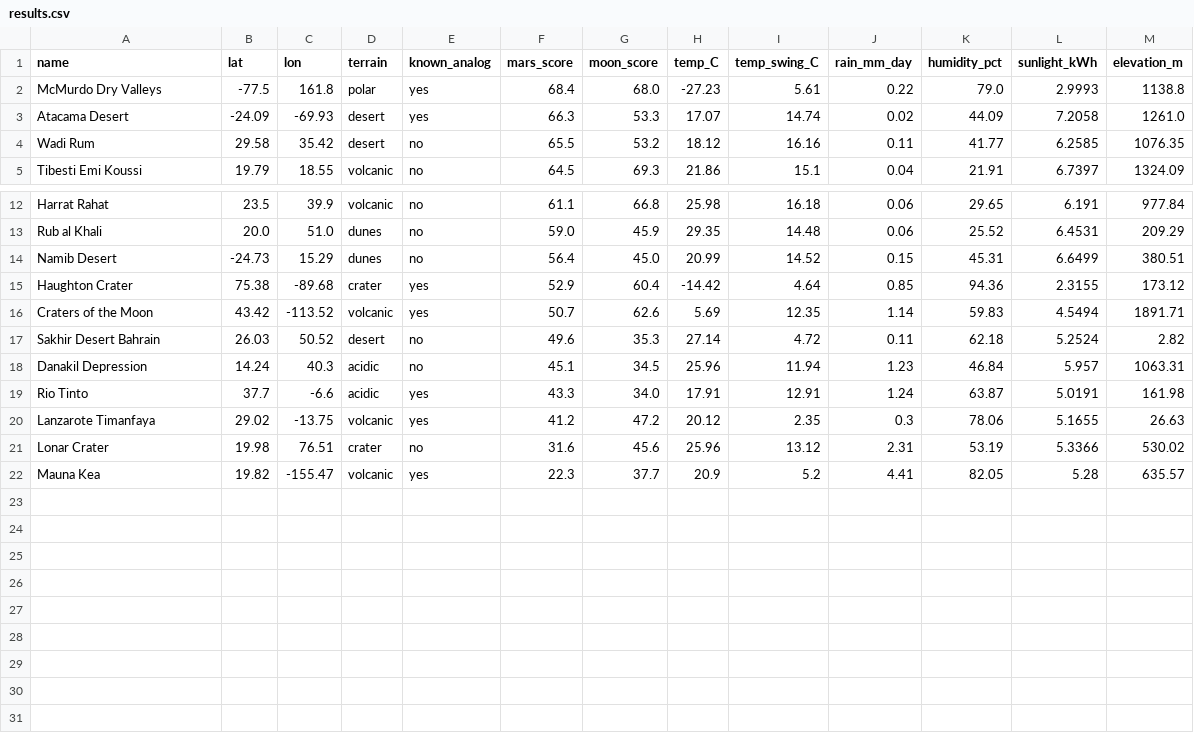
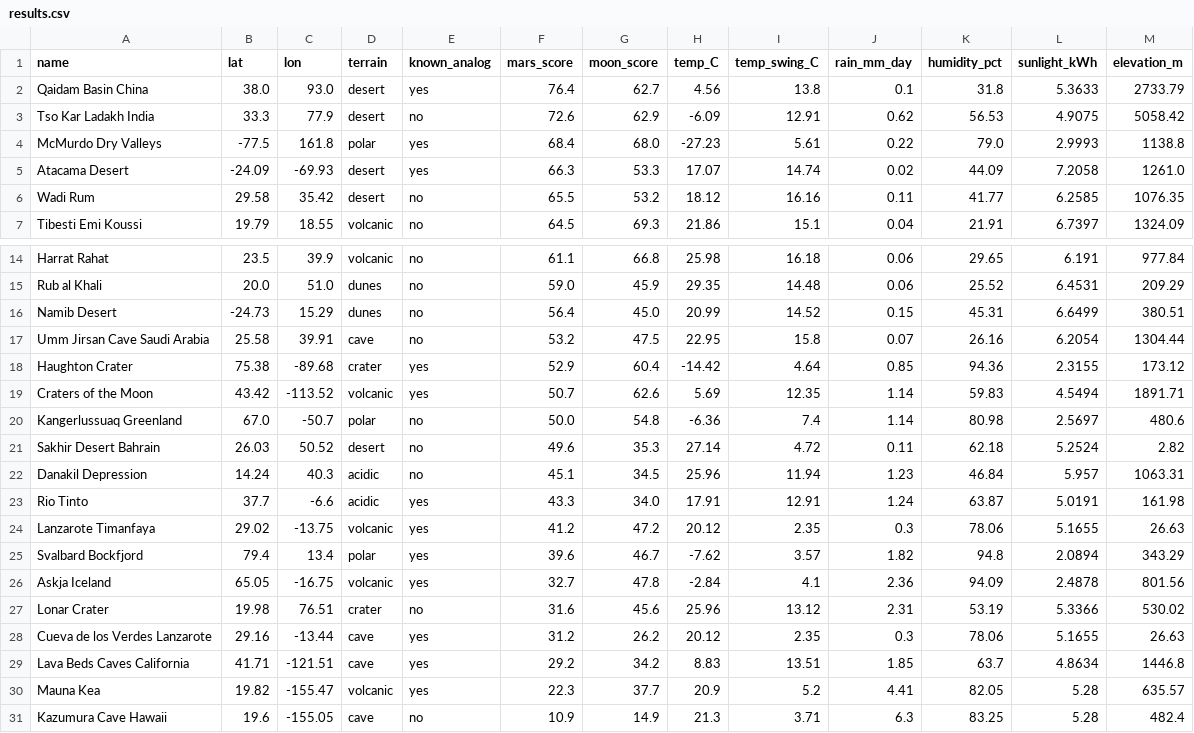
Before and after one commit to AQ-masterpiece/analog-mappers, a CSV file: results.csv, drawn as a sheet; only a part is shown, gaps mark what is left out.

Commit message:
Add 30 sites with caves and polar analogs

```diff
--- a/results.csv
+++ b/results.csv
@@ -1,2 +1,4 @@
 name,lat,lon,terrain,known_analog,mars_score,moon_score,temp_C,temp_swing_C,rain_mm_day,humidity_pct,sunlight_kWh,elevation_m
+Qaidam Basin China,38.0,93.0,desert,yes,76.4,62.7,4.56,13.8,0.1,31.8,5.3633,2733.79
+Tso Kar Ladakh India,33.3,77.9,desert,no,72.6,62.9,-6.09,12.91,0.62,56.53,4.9075,5058.42
 McMurdo Dry Valleys,-77.5,161.8,polar,yes,68.4,68.0,-27.23,5.61,0.22,79.0,2.9993,1138.8
@@ -14,4 +16,6 @@ Rub al Khali,20.0,51.0,dunes,no,59.0,45.9,29.35,14.48,0.06,25.52,6.4531,209.29
 Namib Desert,-24.73,15.29,dunes,no,56.4,45.0,20.99,14.52,0.15,45.31,6.6499,380.51
+Umm Jirsan Cave Saudi Arabia,25.58,39.91,cave,no,53.2,47.5,22.95,15.8,0.07,26.16,6.2054,1304.44
 Haughton Crater,75.38,-89.68,crater,yes,52.9,60.4,-14.42,4.64,0.85,94.36,2.3155,173.12
 Craters of the Moon,43.42,-113.52,volcanic,yes,50.7,62.6,5.69,12.35,1.14,59.83,4.5494,1891.71
+Kangerlussuaq Greenland,67.0,-50.7,polar,no,50.0,54.8,-6.36,7.4,1.14,80.98,2.5697,480.6
 Sakhir Desert Bahrain,26.03,50.52,desert,no,49.6,35.3,27.14,4.72,0.11,62.18,5.2524,2.82
@@ -20,3 +24,8 @@ Rio Tinto,37.7,-6.6,acidic,yes,43.3,34.0,17.91,12.91,1.24,63.87,5.0191,161.98
 Lanzarote Timanfaya,29.02,-13.75,volcanic,yes,41.2,47.2,20.12,2.35,0.3,78.06,5.1655,26.63
+Svalbard Bockfjord,79.4,13.4,polar,yes,39.6,46.7,-7.62,3.57,1.82,94.8,2.0894,343.29
+Askja Iceland,65.05,-16.75,volcanic,yes,32.7,47.8,-2.84,4.1,2.36,94.09,2.4878,801.56
 Lonar Crater,19.98,76.51,crater,no,31.6,45.6,25.96,13.12,2.31,53.19,5.3366,530.02
+Cueva de los Verdes Lanzarote,29.16,-13.44,cave,yes,31.2,26.2,20.12,2.35,0.3,78.06,5.1655,26.63
+Lava Beds Caves California,41.71,-121.51,cave,yes,29.2,34.2,8.83,13.51,1.85,63.7,4.8634,1446.8
 Mauna Kea,19.82,-155.47,volcanic,yes,22.3,37.7,20.9,5.2,4.41,82.05,5.28,635.57
+Kazumura Cave Hawaii,19.6,-155.05,cave,no,10.9,14.9,21.3,3.71,6.3,83.25,5.28,482.4
```
Also changed, not shown: sites.csv, 3 other files.
